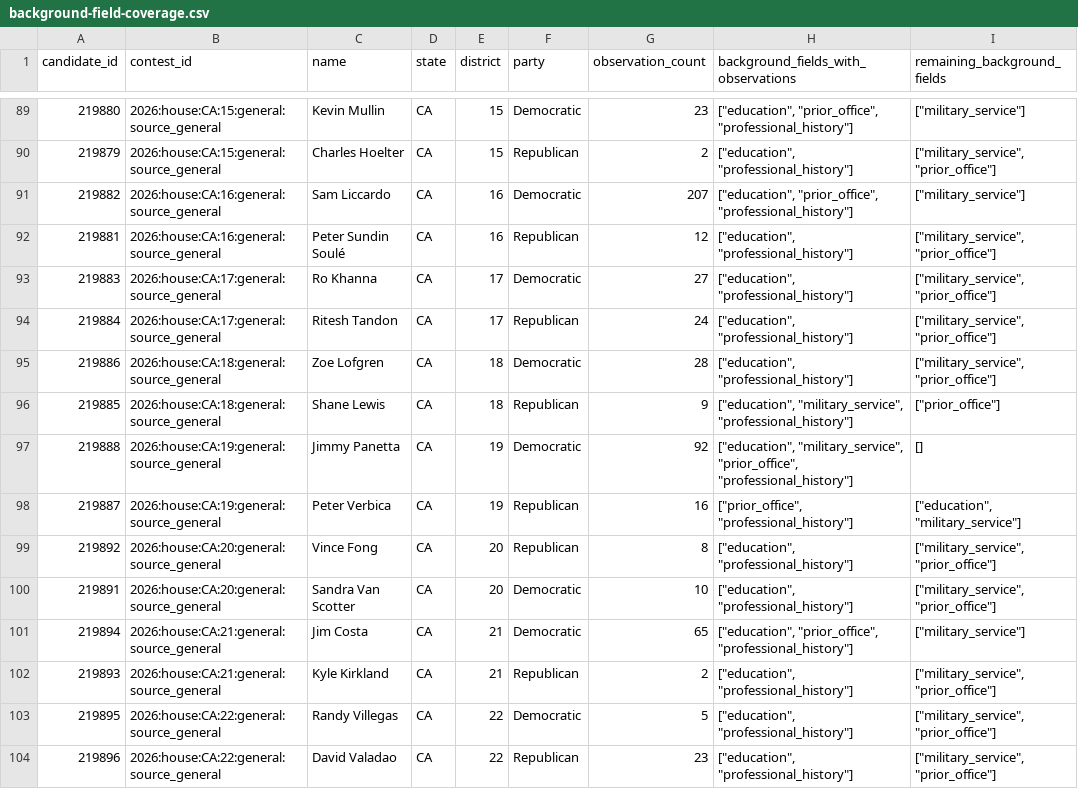
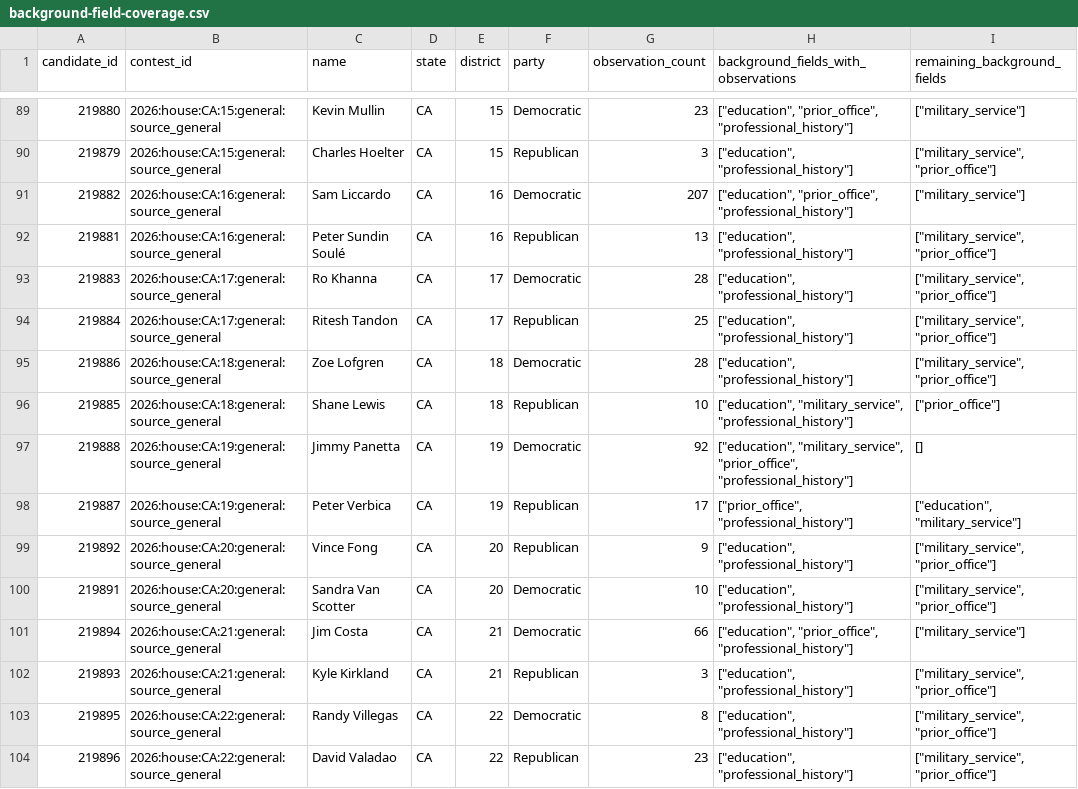
Before and after one commit to hanshanley/which-candidate, a CSV file: results/house-study/background-field-coverage.csv, drawn as a sheet; only a part is shown, gaps mark what is left out; the diff covers the shown part only.

```diff
--- a/results/house-study/background-field-coverage.csv
+++ b/results/house-study/background-field-coverage.csv
@@ -89,16 +89,16 @@ candidate_id,contest_id,name,state,district,party,observation_count,background_f
 219880,2026:house:CA:15:general:source_general,Kevin Mullin,CA,15,Democratic,23,"[""education"", ""prior_office"", ""professional_history""]","[""military_service""]"
-219879,2026:house:CA:15:general:source_general,Charles Hoelter,CA,15,Republican,2,"[""education"", ""professional_history""]","[""military_service"", ""prior_office""]"
+219879,2026:house:CA:15:general:source_general,Charles Hoelter,CA,15,Republican,3,"[""education"", ""professional_history""]","[""military_service"", ""prior_office""]"
 219882,2026:house:CA:16:general:source_general,Sam Liccardo,CA,16,Democratic,207,"[""education"", ""prior_office"", ""professional_history""]","[""military_service""]"
-219881,2026:house:CA:16:general:source_general,Peter Sundin Soulé,CA,16,Republican,12,"[""education"", ""professional_history""]","[""military_service"", ""prior_office""]"
-219883,2026:house:CA:17:general:source_general,Ro Khanna,CA,17,Democratic,27,"[""education"", ""professional_history""]","[""military_service"", ""prior_office""]"
-219884,2026:house:CA:17:general:source_general,Ritesh Tandon,CA,17,Republican,24,"[""education"", ""professional_history""]","[""military_service"", ""prior_office""]"
+219881,2026:house:CA:16:general:source_general,Peter Sundin Soulé,CA,16,Republican,13,"[""education"", ""professional_history""]","[""military_service"", ""prior_office""]"
+219883,2026:house:CA:17:general:source_general,Ro Khanna,CA,17,Democratic,28,"[""education"", ""professional_history""]","[""military_service"", ""prior_office""]"
+219884,2026:house:CA:17:general:source_general,Ritesh Tandon,CA,17,Republican,25,"[""education"", ""professional_history""]","[""military_service"", ""prior_office""]"
 219886,2026:house:CA:18:general:source_general,Zoe Lofgren,CA,18,Democratic,28,"[""education"", ""professional_history""]","[""military_service"", ""prior_office""]"
-219885,2026:house:CA:18:general:source_general,Shane Lewis,CA,18,Republican,9,"[""education"", ""military_service"", ""professional_history""]","[""prior_office""]"
+219885,2026:house:CA:18:general:source_general,Shane Lewis,CA,18,Republican,10,"[""education"", ""military_service"", ""professional_history""]","[""prior_office""]"
 219888,2026:house:CA:19:general:source_general,Jimmy Panetta,CA,19,Democratic,92,"[""education"", ""military_service"", ""prior_office"", ""professional_history""]",[]
-219887,2026:house:CA:19:general:source_general,Peter Verbica,CA,19,Republican,16,"[""prior_office"", ""professional_history""]","[""education"", ""military_service""]"
-219892,2026:house:CA:20:general:source_general,Vince Fong,CA,20,Republican,8,"[""education"", ""professional_history""]","[""military_service"", ""prior_office""]"
+219887,2026:house:CA:19:general:source_general,Peter Verbica,CA,19,Republican,17,"[""prior_office"", ""professional_history""]","[""education"", ""military_service""]"
+219892,2026:house:CA:20:general:source_general,Vince Fong,CA,20,Republican,9,"[""education"", ""professional_history""]","[""military_service"", ""prior_office""]"
 219891,2026:house:CA:20:general:source_general,Sandra Van Scotter,CA,20,Democratic,10,"[""education"", ""professional_history""]","[""military_service"", ""prior_office""]"
-219894,2026:house:CA:21:general:source_general,Jim Costa,CA,21,Democratic,65,"[""education"", ""prior_office"", ""professional_history""]","[""military_service""]"
-219893,2026:house:CA:21:general:source_general,Kyle Kirkland,CA,21,Republican,2,"[""education"", ""professional_history""]","[""military_service"", ""prior_office""]"
-219895,2026:house:CA:22:general:source_general,Randy Villegas,CA,22,Democratic,5,"[""education"", ""professional_history""]","[""military_service"", ""prior_office""]"
+219894,2026:house:CA:21:general:source_general,Jim Costa,CA,21,Democratic,66,"[""education"", ""prior_office"", ""professional_history""]","[""military_service""]"
+219893,2026:house:CA:21:general:source_general,Kyle Kirkland,CA,21,Republican,3,"[""education"", ""professional_history""]","[""military_service"", ""prior_office""]"
+219895,2026:house:CA:22:general:source_general,Randy Villegas,CA,22,Democratic,8,"[""education"", ""professional_history""]","[""military_service"", ""prior_office""]"
 219896,2026:house:CA:22:general:source_general,David Valadao,CA,22,Republican,23,"[""education"", ""professional_history""]","[""military_service"", ""prior_office""]"
```
Also changed, not shown: 128 edited cells elsewhere in this file, 35 other files.
